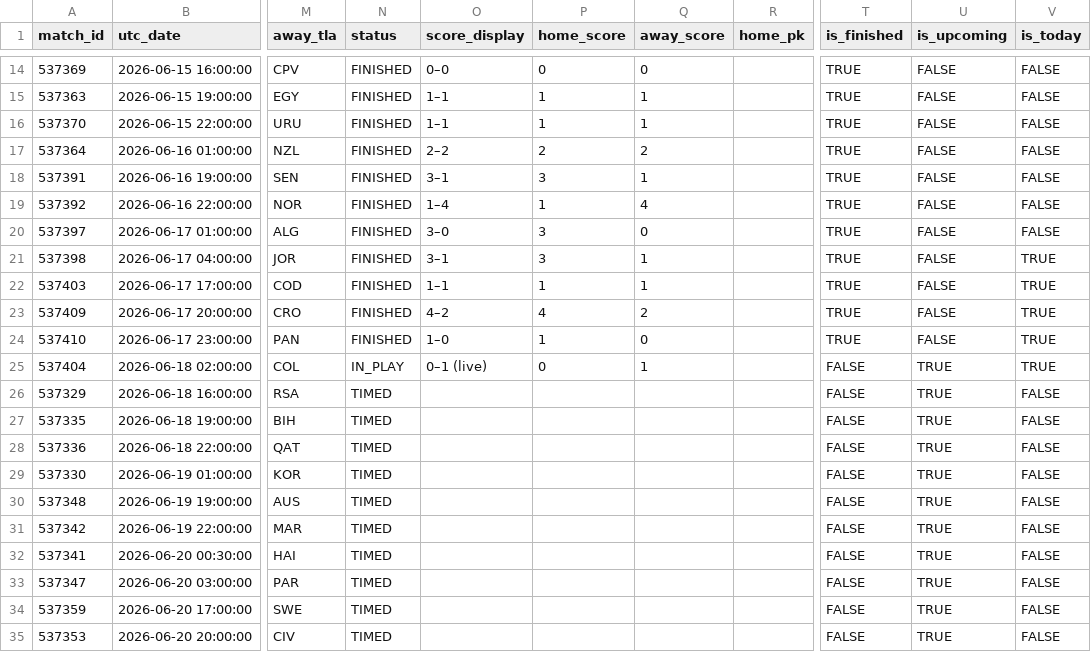
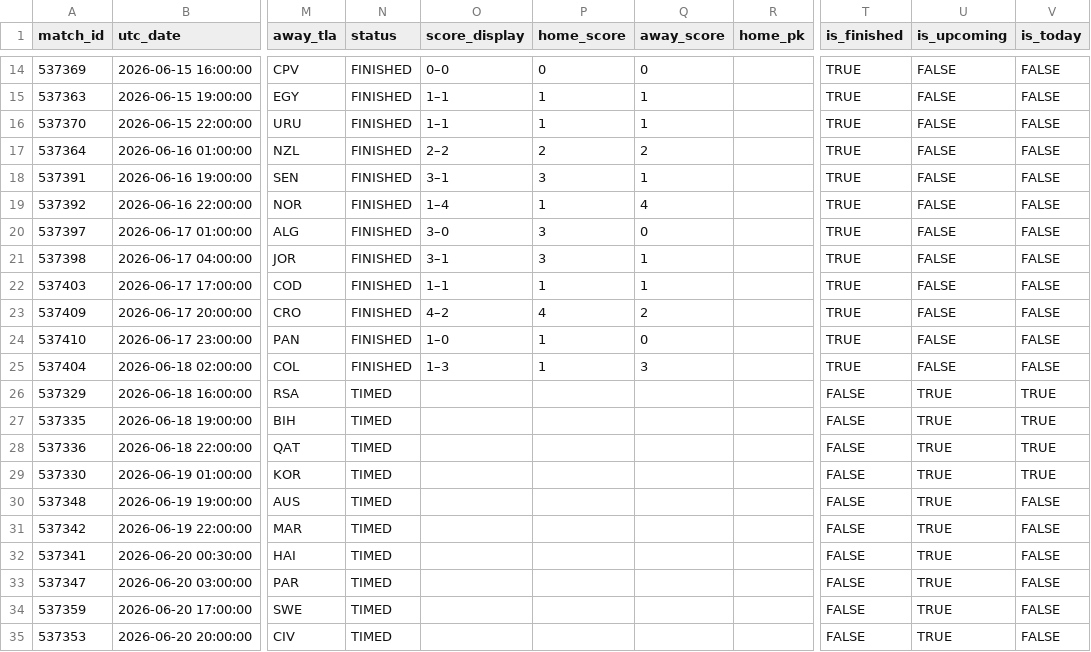
Before and after one commit to smach/worldcup26, a CSV file: data/chat_data.csv, drawn as a sheet; only a part is shown, gaps mark what is left out; the diff names each change by its address in the sheet, - before the commit and + after, or states it on an @@ line.

```diff
--- a/data/chat_data.csv
+++ b/data/chat_data.csv
-V21:V25 (is_today): TRUE
+V21:V25 (is_today): FALSE
-N25 (status): IN_PLAY
+N25 (status): FINISHED
-O25 (score_display): 0–1 (live)
+O25 (score_display): 1–3
-P25 (home_score): 0
+P25 (home_score): 1
-Q25 (away_score): 1
+Q25 (away_score): 3
-T25 (is_finished): FALSE
+T25 (is_finished): TRUE
-U25 (is_upcoming): TRUE
+U25 (is_upcoming): FALSE
-V26:V29 (is_today): FALSE
+V26:V29 (is_today): TRUE
```
Also changed, not shown: 6 other files.
